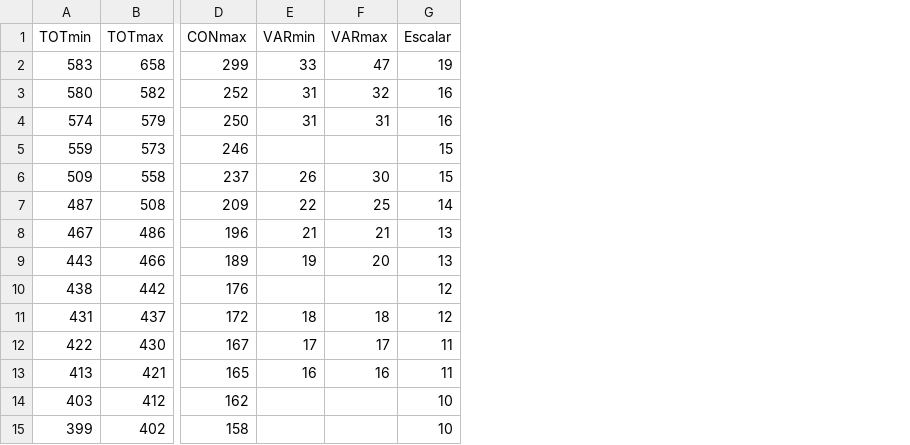
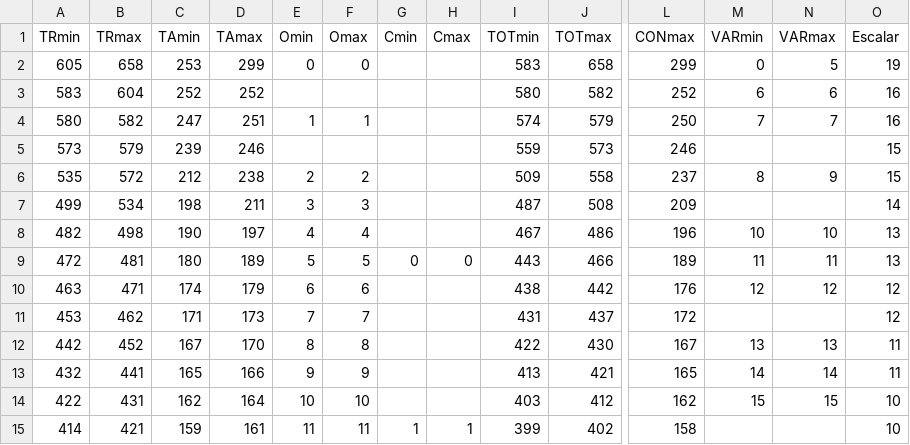
Before and after one commit to ProyectoIntegrador2018/reportes-neurociencias, a CSV file: Baremos/TablaD2_17-18.csv, drawn as a sheet; only a part is shown, gaps mark what is left out; addresses are those after the commit; the diff covers the shown part only; the diff names each change by its address in the sheet, - before the commit and + after, or states it on an @@ line.

```diff
--- a/Baremos/TablaD2_17-18.csv
+++ b/Baremos/TablaD2_17-18.csv
+column A (TRmin), rows 2-15: 605 | 583 | 580 | 573 | 535 | 499 | 482 | 472 | 463 | 453 | 442 | 432 | 422 | 414
+column B (TRmax), rows 2-15: 658 | 604 | 582 | 579 | 572 | 534 | 498 | 481 | 471 | 462 | 452 | 441 | 431 | 421
+column C (TAmin), rows 2-15: 253 | 252 | 247 | 239 | 212 | 198 | 190 | 180 | 174 | 171 | 167 | 165 | 162 | 159
+column D (TAmax), rows 2-15: 299 | 252 | 251 | 246 | 238 | 211 | 197 | 189 | 179 | 173 | 170 | 166 | 164 | 161
+column E (Omin), rows 2-15: 0 |  | 1 |  | 2 | 3 | 4 | 5 | 6 | 7 | 8 | 9 | 10 | 11
+column F (Omax), rows 2-15: 0 |  | 1 |  | 2 | 3 | 4 | 5 | 6 | 7 | 8 | 9 | 10 | 11
+column G (Cmin), rows 9-15: 0 |  |  |  |  |  | 1
+column H (Cmax), rows 9-15: 0 |  |  |  |  |  | 1
-M2 (VARmin): 33
+M2 (VARmin): 0
-N2 (VARmax): 47
+N2 (VARmax): 5
-M3 (VARmin): 31
+M3 (VARmin): 6
-N3 (VARmax): 32
+N3 (VARmax): 6
-M4 (VARmin): 31
+M4 (VARmin): 7
-N4 (VARmax): 31
+N4 (VARmax): 7
-M6 (VARmin): 26
+M6 (VARmin): 8
-N6 (VARmax): 30
+N6 (VARmax): 9
-M7 (VARmin): 22
+M7 (VARmin): (empty)
-N7 (VARmax): 25
+N7 (VARmax): (empty)
-M8 (VARmin): 21
+M8 (VARmin): 10
-N8 (VARmax): 21
+N8 (VARmax): 10
-M9 (VARmin): 19
+M9 (VARmin): 11
-N9 (VARmax): 20
+N9 (VARmax): 11
-M10 (VARmin): (empty)
+M10 (VARmin): 12
-N10 (VARmax): (empty)
+N10 (VARmax): 12
-M11 (VARmin): 18
+M11 (VARmin): (empty)
-N11 (VARmax): 18
+N11 (VARmax): (empty)
-M12 (VARmin): 17
+M12 (VARmin): 13
-N12 (VARmax): 17
+N12 (VARmax): 13
-M13 (VARmin): 16
+M13 (VARmin): 14
-N13 (VARmax): 16
+N13 (VARmax): 14
-M14 (VARmin): (empty)
+M14 (VARmin): 15
-N14 (VARmax): (empty)
+N14 (VARmax): 15
```
Also changed, not shown: 24 edited cells elsewhere in this file, Baremos/TablaD2_15-16.csv, Baremos/TablaD2_24-29.csv, 3 other files.
